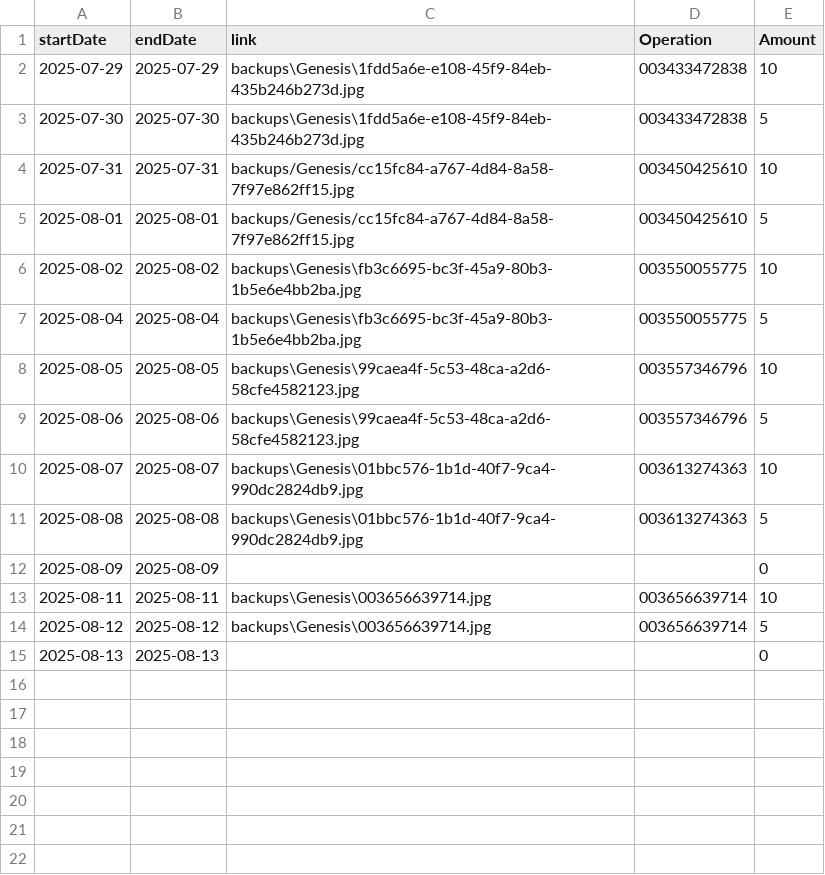
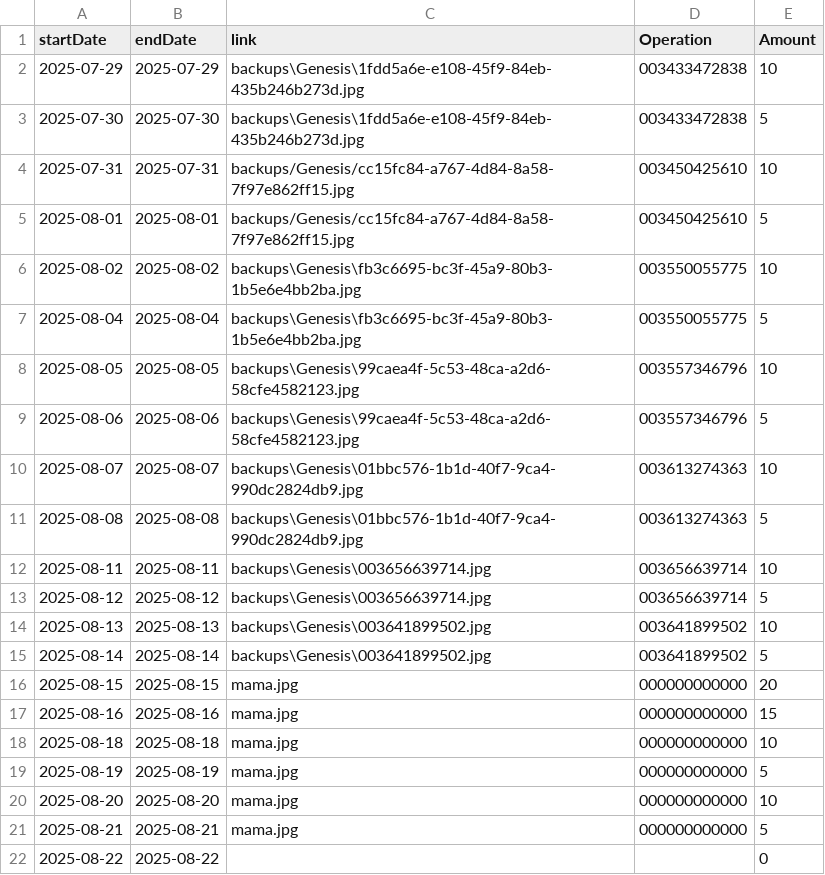
Before and after one commit to TheFenixfx/barbertrack, a CSV file: barbers/Genesis.csv, drawn as a sheet.

```diff
--- a/barbers/Genesis.csv
+++ b/barbers/Genesis.csv
@@ -11,5 +11,12 @@ startDate,endDate,link,Operation,Amount
 2025-08-08,2025-08-08,backups\Genesis\01bbc576-1b1d-40f7-9ca4-990dc2824db9.jpg,003613274363,5
-2025-08-09,2025-08-09,,,0
 2025-08-11,2025-08-11,backups\Genesis\003656639714.jpg,003656639714,10
 2025-08-12,2025-08-12,backups\Genesis\003656639714.jpg,003656639714,5
-2025-08-13,2025-08-13,,,0
+2025-08-13,2025-08-13,backups\Genesis\003641899502.jpg,003641899502,10
+2025-08-14,2025-08-14,backups\Genesis\003641899502.jpg,003641899502,5
+2025-08-15,2025-08-15,mama.jpg,000000000000,20
+2025-08-16,2025-08-16,mama.jpg,000000000000,15
+2025-08-18,2025-08-18,mama.jpg,000000000000,10
+2025-08-19,2025-08-19,mama.jpg,000000000000,5
+2025-08-20,2025-08-20,mama.jpg,000000000000,10
+2025-08-21,2025-08-21,mama.jpg,000000000000,5
+2025-08-22,2025-08-22,,,0
```
Also changed, not shown: barbers/David B.csv, 1 other file.
